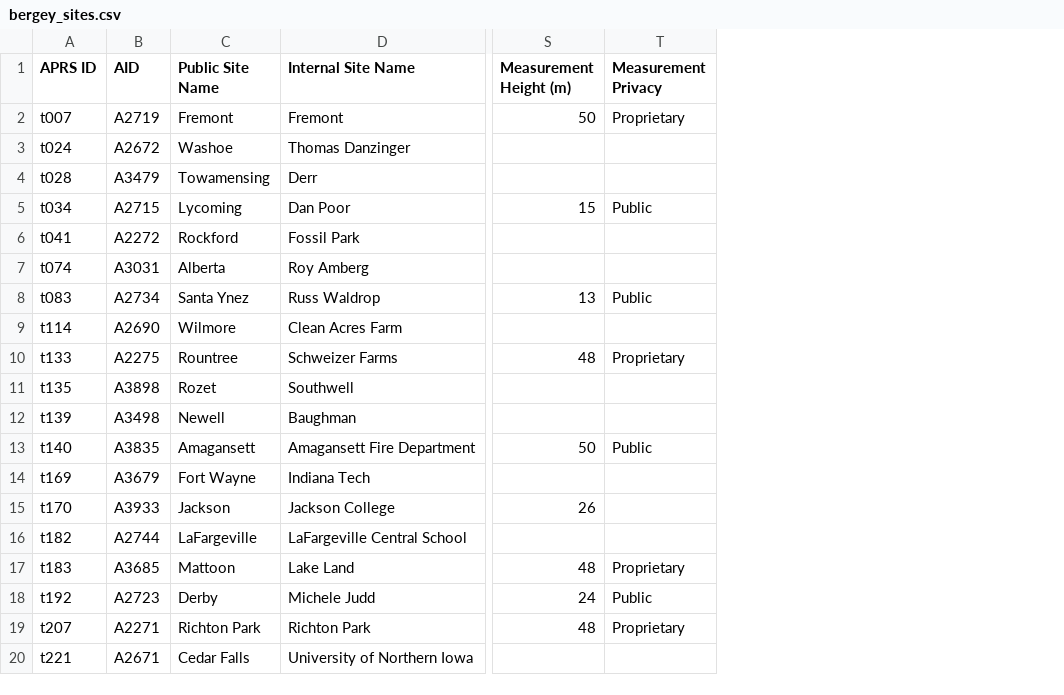
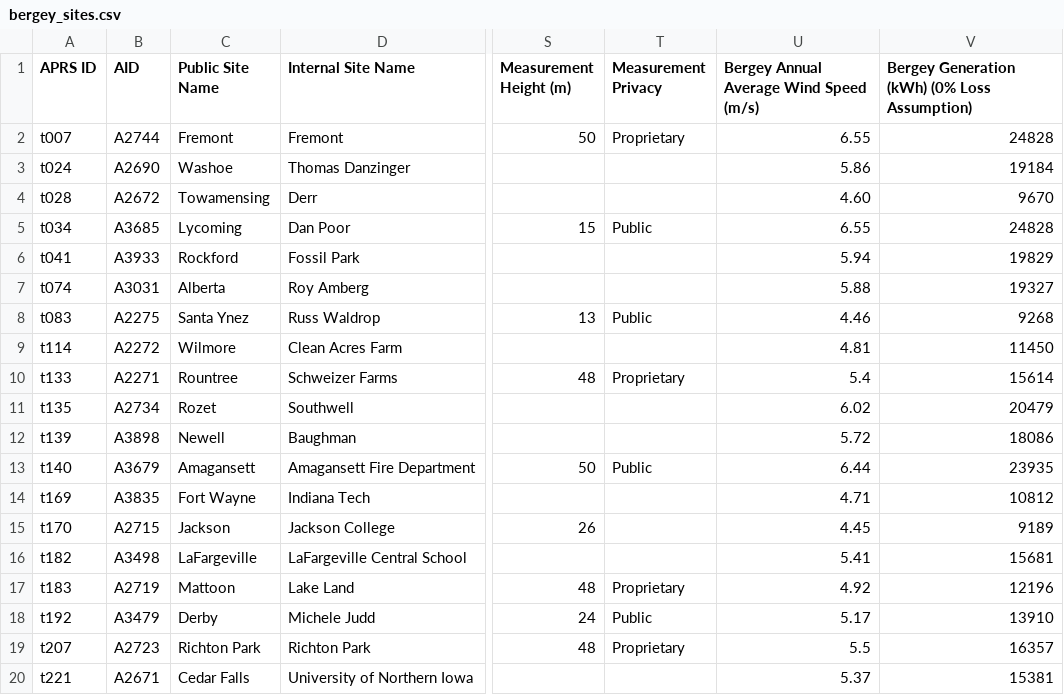
Before and after one commit to NREL/dw-tap, a CSV file: notebooks/validation/01 Bergey Turbine Data/bergey_sites.csv, drawn as a sheet; only a part is shown, gaps mark what is left out; the diff names each change by its address in the sheet, - before the commit and + after, or states it on an @@ line.

Commit message:
Restore fixed site index accidentally overwritten in last commit

```diff
--- a/notebooks/validation/01 Bergey Turbine Data/bergey_sites.csv
+++ b/notebooks/validation/01 Bergey Turbine Data/bergey_sites.csv
+column U, rows 1-20: Bergey Annual Average Wind Speed (m/s) | 6.55 | 5.86 | 4.60 | 6.55 | 5.94 | 5.88 | 4.46 | 4.81 | 5.4 | 6.02 | 5.72 | 6.44 | 4.71 | 4.45 | 5.41 | 4.92 | 5.17 | 5.5 | 5.37
+column V, rows 1-20: Bergey Generation (kWh) (0% Loss Assumption) | 24828 | 19184 | 9670 | 24828 | 19829 | 19327 | 9268 | 11450 | 15614 | 20479 | 18086 | 23935 | 10812 | 9189 | 15681 | 12196 | 13910 | 16357 | 15381
-B2 (AID): A2719
+B2 (AID): A2744
-B3 (AID): A2672
+B3 (AID): A2690
-B4 (AID): A3479
+B4 (AID): A2672
-B5 (AID): A2715
+B5 (AID): A3685
-B6 (AID): A2272
+B6 (AID): A3933
-B8 (AID): A2734
+B8 (AID): A2275
-B9 (AID): A2690
+B9 (AID): A2272
-B10 (AID): A2275
+B10 (AID): A2271
-B11 (AID): A3898
+B11 (AID): A2734
-B12 (AID): A3498
+B12 (AID): A3898
-B13 (AID): A3835
+B13 (AID): A3679
-B14 (AID): A3679
+B14 (AID): A3835
-B15 (AID): A3933
+B15 (AID): A2715
-B16 (AID): A2744
+B16 (AID): A3498
-B17 (AID): A3685
+B17 (AID): A2719
-B18 (AID): A2723
+B18 (AID): A3479
-B19 (AID): A2271
+B19 (AID): A2723
```
